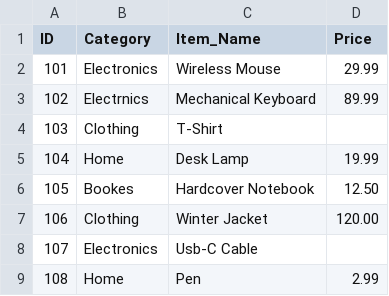
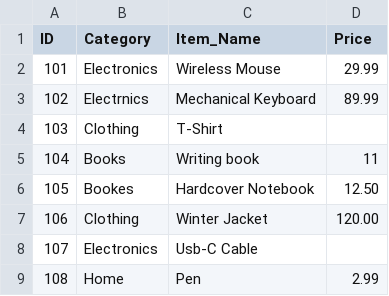
Before and after one commit to AabidhJaufer/data-ci-demo, a CSV file: data/dirty_data_cleaned.csv, drawn as a sheet.

Commit message:
Clean up dirty data in CSV file
Corrected category names and fixed missing price values.

```diff
--- a/data/dirty_data_cleaned.csv
+++ b/data/dirty_data_cleaned.csv
@@ -4,3 +4,3 @@ ID,Category,Item_Name,Price
 103,Clothing,T-Shirt,
-104,Home,Desk Lamp,19.99
+104,Books, Writing book, 11
 105,Bookes,Hardcover Notebook,12.50
```
